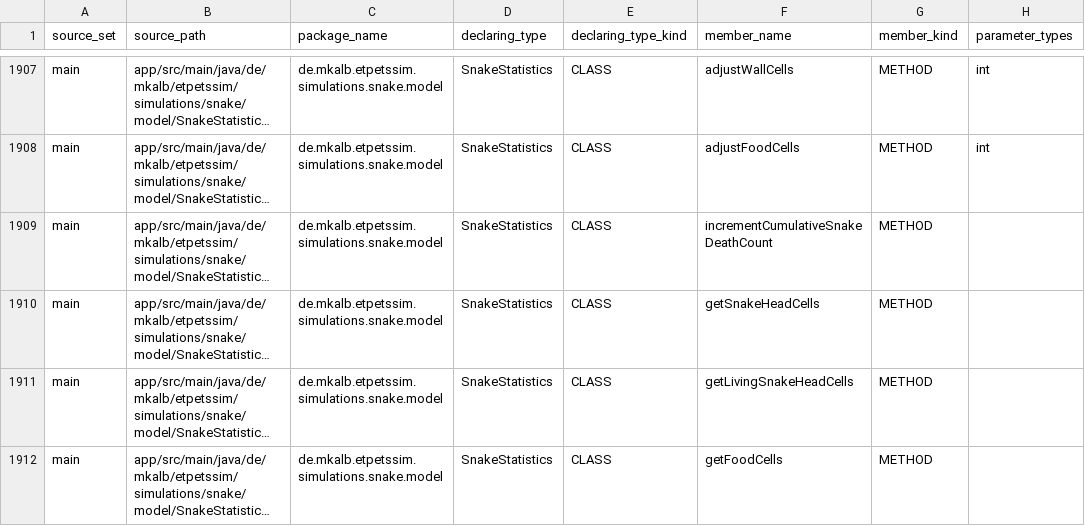
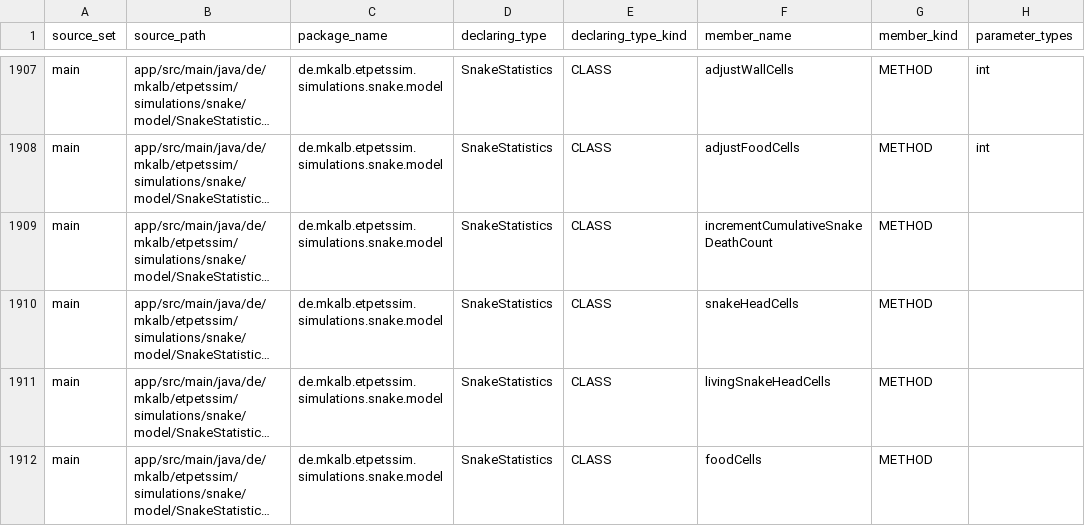
Before and after one commit to mkalb/etpetssim, a CSV file: docs/planning/JavaMethodInventory.csv, drawn as a sheet; only a part is shown, gaps mark what is left out; long unchanged cells end in …; the diff covers the shown part only; the diff names each change by its address in the sheet, - before the commit and + after, or states it on an @@ line.

```diff
--- a/docs/planning/JavaMethodInventory.csv
+++ b/docs/planning/JavaMethodInventory.csv
-F1910 (member_name): getSnakeHeadCells
+F1910 (member_name): snakeHeadCells
-F1911 (member_name): getLivingSnakeHeadCells
+F1911 (member_name): livingSnakeHeadCells
-F1912 (member_name): getFoodCells
+F1912 (member_name): foodCells
```
Also changed, not shown: 1 removed row and 31 edited cells elsewhere in this file, docs/planning/JavaTypeInventory.csv, 33 other files.
